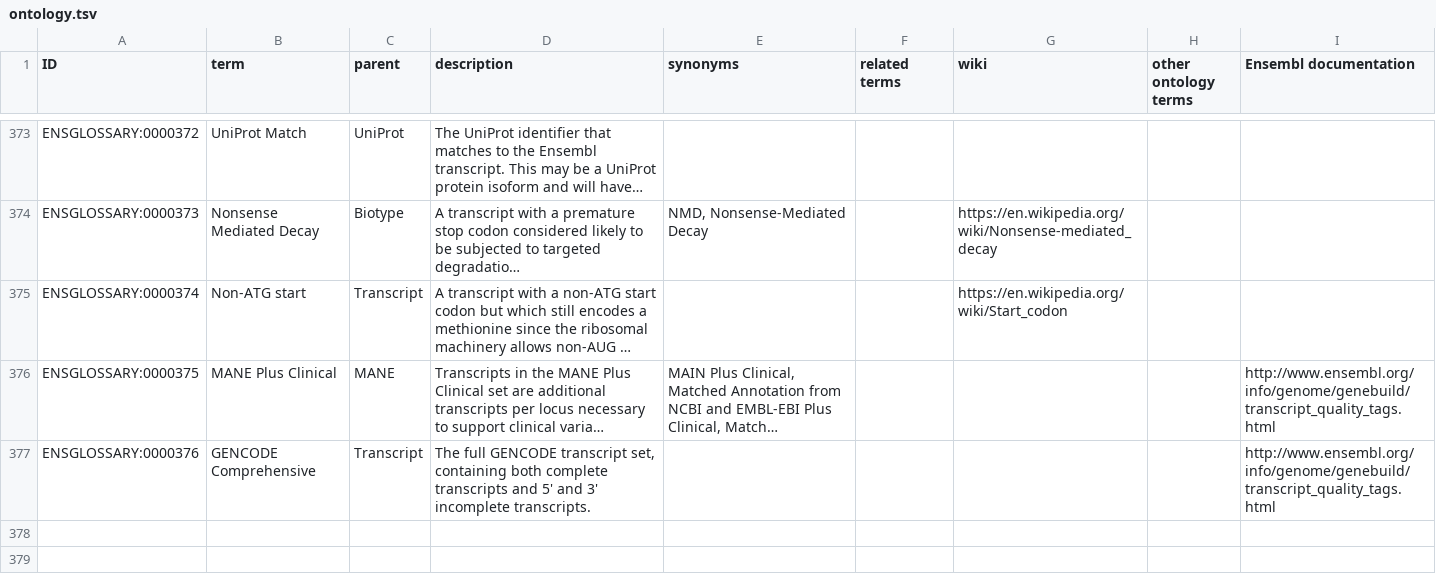
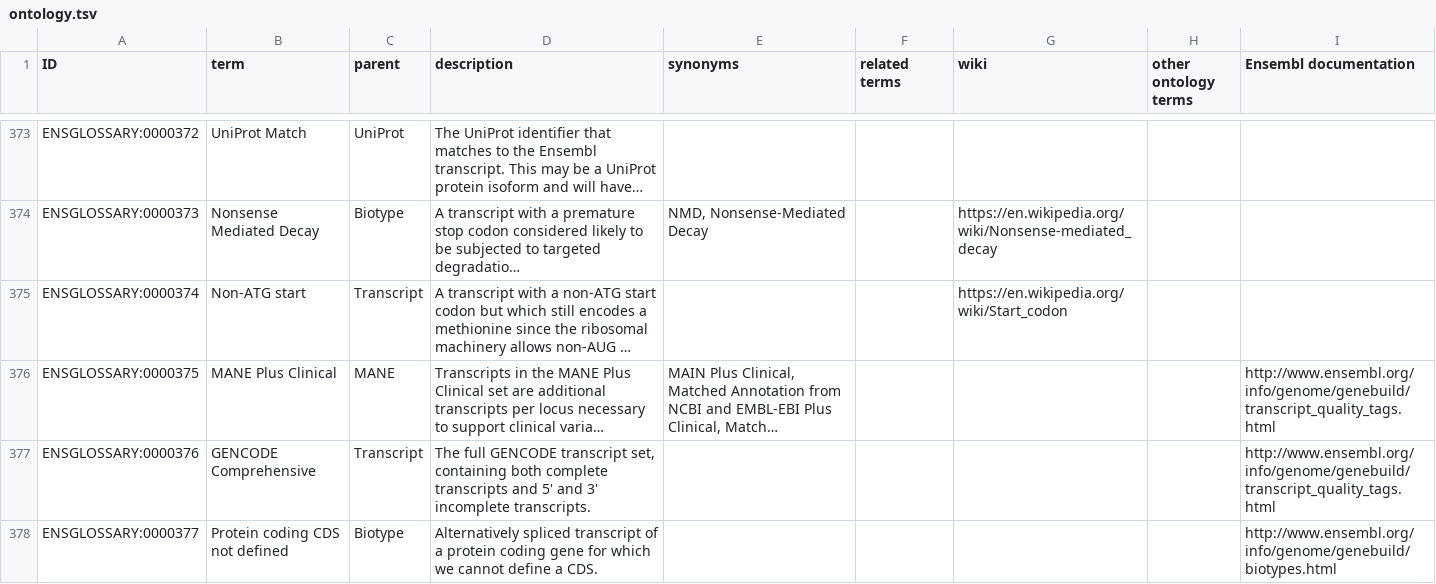
Before and after one commit to Ensembl/ensembl-glossary, a TSV file: src/templates/ontology.tsv, drawn as a sheet; only a part is shown, gaps mark what is left out; long unchanged cells end in …; the diff names each change by its address in the sheet, - before the commit and + after, or states it on an @@ line.

Commit message:
Update ontology.tsv

```diff
--- a/src/templates/ontology.tsv
+++ b/src/templates/ontology.tsv
+row 378: ENSGLOSSARY:0000377 | Protein coding CDS not defined | Biotype | Alternatively spliced transcript of a protein coding gene for which we cannot define a CDS. |  |  |  |  | http://www.ensembl.org/info/genome/genebuild/biotypes.html
```
